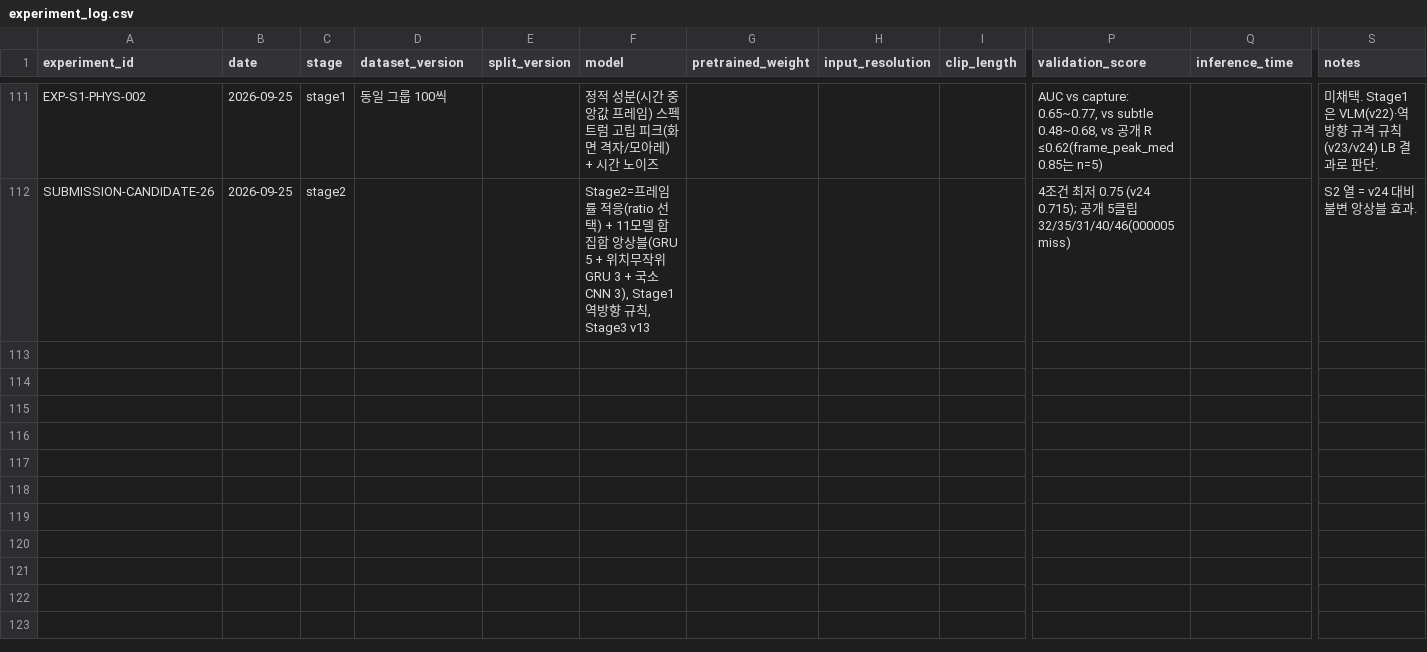
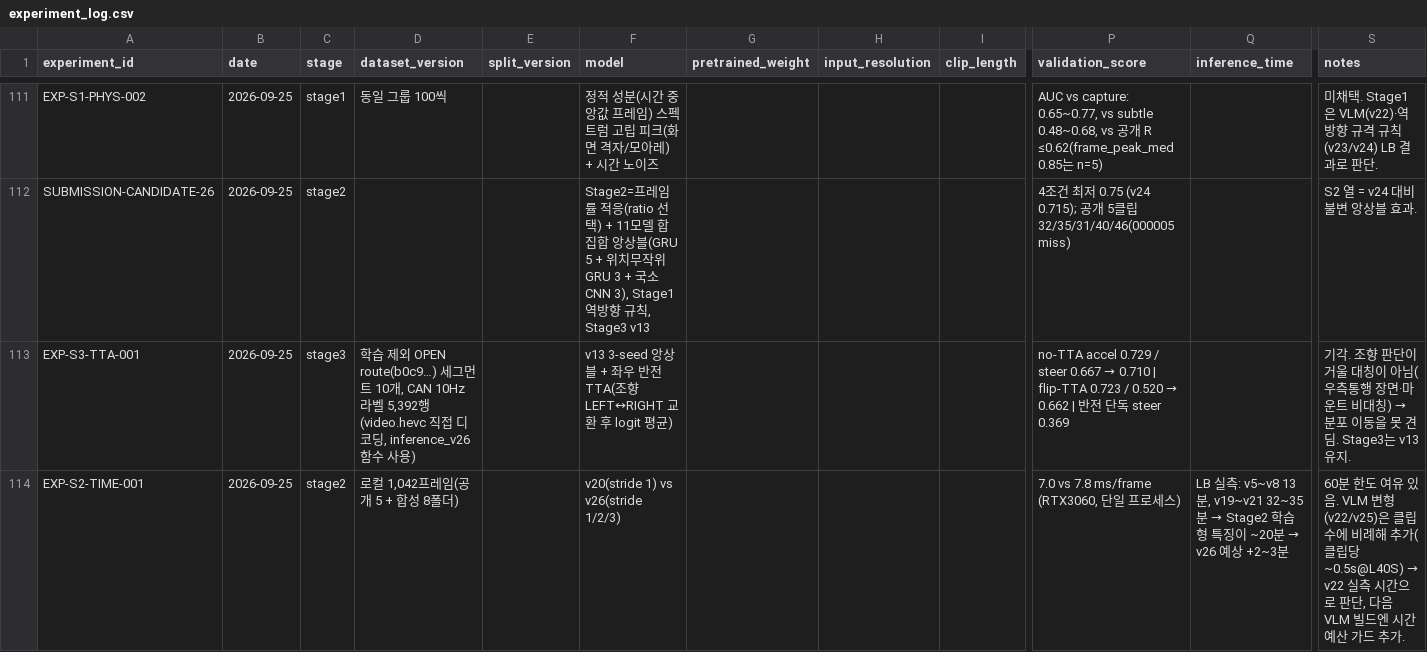
Before and after one commit to yoomstergotcha/blackbox-236753-experiments, a CSV file: experiments/experiment_log.csv, drawn as a sheet; only a part is shown, gaps mark what is left out; rows hold the shown columns only; the diff names each change by its address in the sheet, - before the commit and + after, or states it on an @@ line.

```diff
--- a/experiments/experiment_log.csv
+++ b/experiments/experiment_log.csv
+row 113: EXP-S3-TTA-001 | 2026-09-25 | stage3 | 학습 제외 OPEN route(b0c9…) 세그먼트 10개, CAN 10Hz 라벨 5,392행 (video.hevc 직접 디코딩, inference_v26 함수 사용) |  | v13 3-seed 앙상블 + 좌우 반전 TTA(조향 LEFT↔RIGHT 교환 후 logit 평균) |  |  |  | no-TTA accel 0.729 / steer 0.667 → 0.710 | flip-TTA 0.723 / 0.520 → 0.662 | 반전 단독 steer 0.369 |  | 기각. 조향 판단이 거울 대칭이 아님(우측통행 장면·마운트 비대칭) → 분포 이동을 못 견딤. Stage3는 v13 유지.
+row 114: EXP-S2-TIME-001 | 2026-09-25 | stage2 | 로컬 1,042프레임(공개 5 + 합성 8폴더) |  | v20(stride 1) vs v26(stride 1/2/3) |  |  |  | 7.0 vs 7.8 ms/frame (RTX3060, 단일 프로세스) | LB 실측: v5~v8 13분, v19~v21 32~35분 → Stage2 학습형 특징이 ~20분 → v26 예상 +2~3분 | 60분 한도 여유 있음. VLM 변형(v22/v25)은 클립 수에 비례해 추가(클립당 ~0.5s@L40S) → v22 실측 시간으로 판단, 다음 VLM 빌드엔 시간 예산 가드 추가.
```
